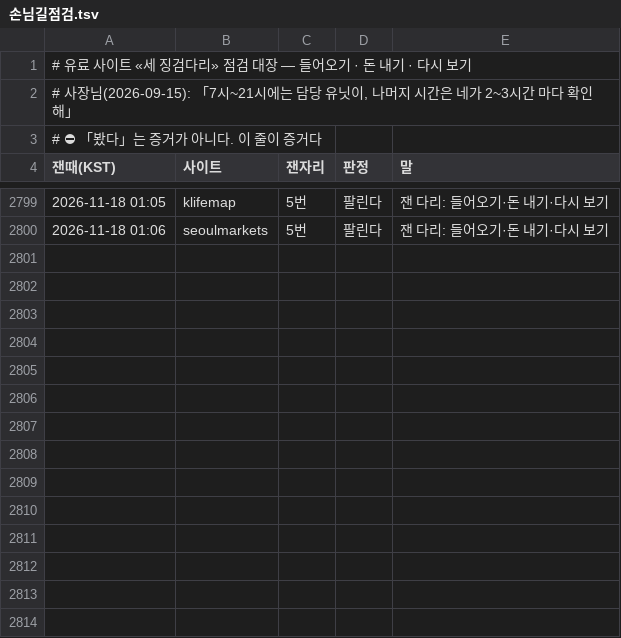
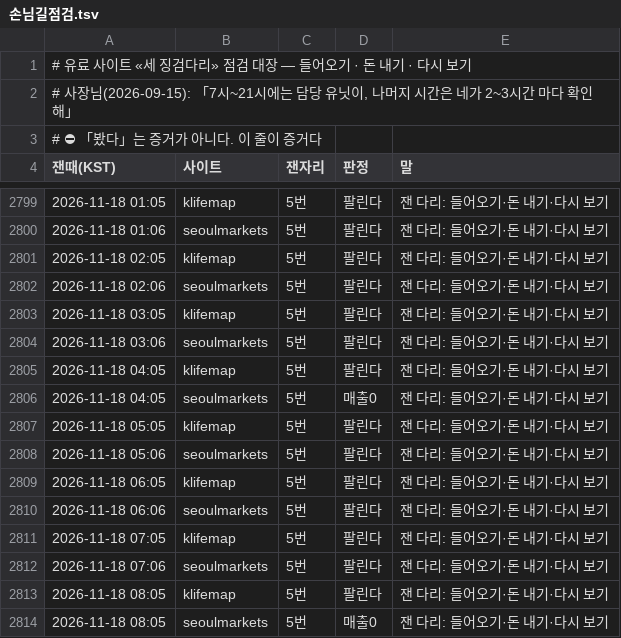
Before and after one commit to parkintaek2-gif/seoulmarkets, a TSV file: docs/손님길점검.tsv, drawn as a sheet; only a part is shown, gaps mark what is left out.

```diff
--- a/docs/손님길점검.tsv
+++ b/docs/손님길점검.tsv
@@ -2800 +2800,15 @@
 2026-11-18 01:06	seoulmarkets	5번	팔린다	잰 다리: 들어오기·돈 내기·다시 보기
+2026-11-18 02:05	klifemap	5번	팔린다	잰 다리: 들어오기·돈 내기·다시 보기
+2026-11-18 02:06	seoulmarkets	5번	팔린다	잰 다리: 들어오기·돈 내기·다시 보기
+2026-11-18 03:05	klifemap	5번	팔린다	잰 다리: 들어오기·돈 내기·다시 보기
+2026-11-18 03:06	seoulmarkets	5번	팔린다	잰 다리: 들어오기·돈 내기·다시 보기
+2026-11-18 04:05	klifemap	5번	팔린다	잰 다리: 들어오기·돈 내기·다시 보기
+2026-11-18 04:05	seoulmarkets	5번	매출0	잰 다리: 들어오기·돈 내기·다시 보기
+2026-11-18 05:05	klifemap	5번	팔린다	잰 다리: 들어오기·돈 내기·다시 보기
+2026-11-18 05:06	seoulmarkets	5번	팔린다	잰 다리: 들어오기·돈 내기·다시 보기
+2026-11-18 06:05	klifemap	5번	팔린다	잰 다리: 들어오기·돈 내기·다시 보기
+2026-11-18 06:06	seoulmarkets	5번	팔린다	잰 다리: 들어오기·돈 내기·다시 보기
+2026-11-18 07:05	klifemap	5번	팔린다	잰 다리: 들어오기·돈 내기·다시 보기
+2026-11-18 07:06	seoulmarkets	5번	팔린다	잰 다리: 들어오기·돈 내기·다시 보기
+2026-11-18 08:05	klifemap	5번	팔린다	잰 다리: 들어오기·돈 내기·다시 보기
+2026-11-18 08:05	seoulmarkets	5번	매출0	잰 다리: 들어오기·돈 내기·다시 보기
```
Also changed, not shown: docs/고정업무-마커/중부매일-거둔기록.tsv, docs/날씨-날마다수치.tsv, 53 other files.
